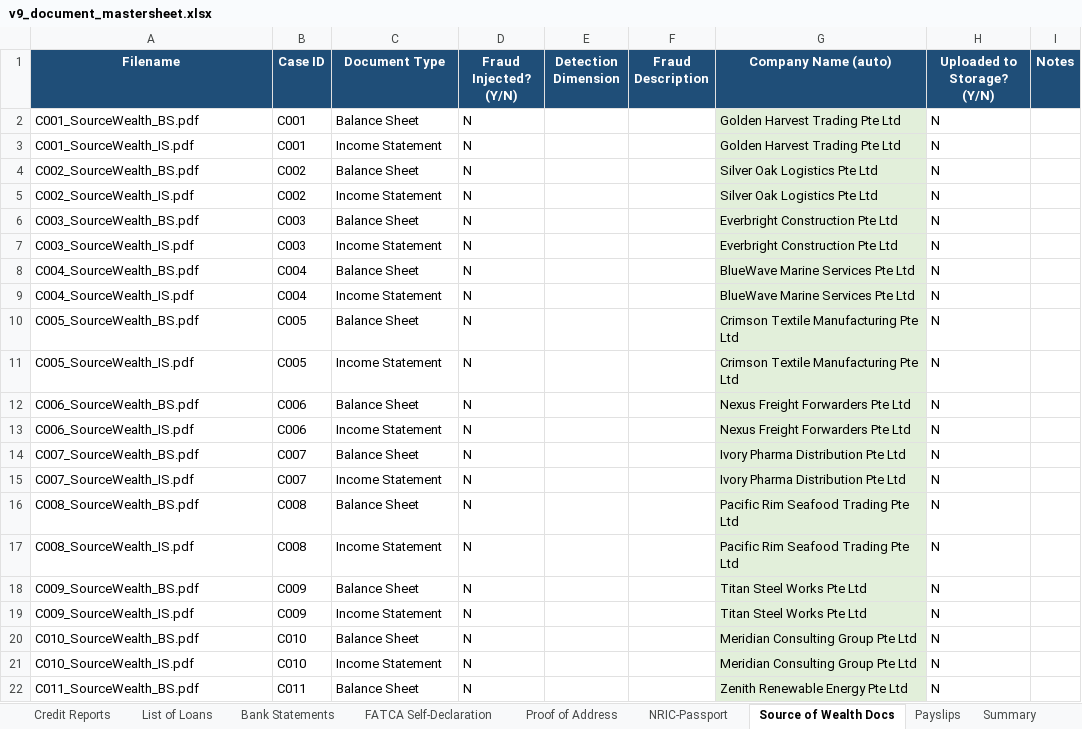
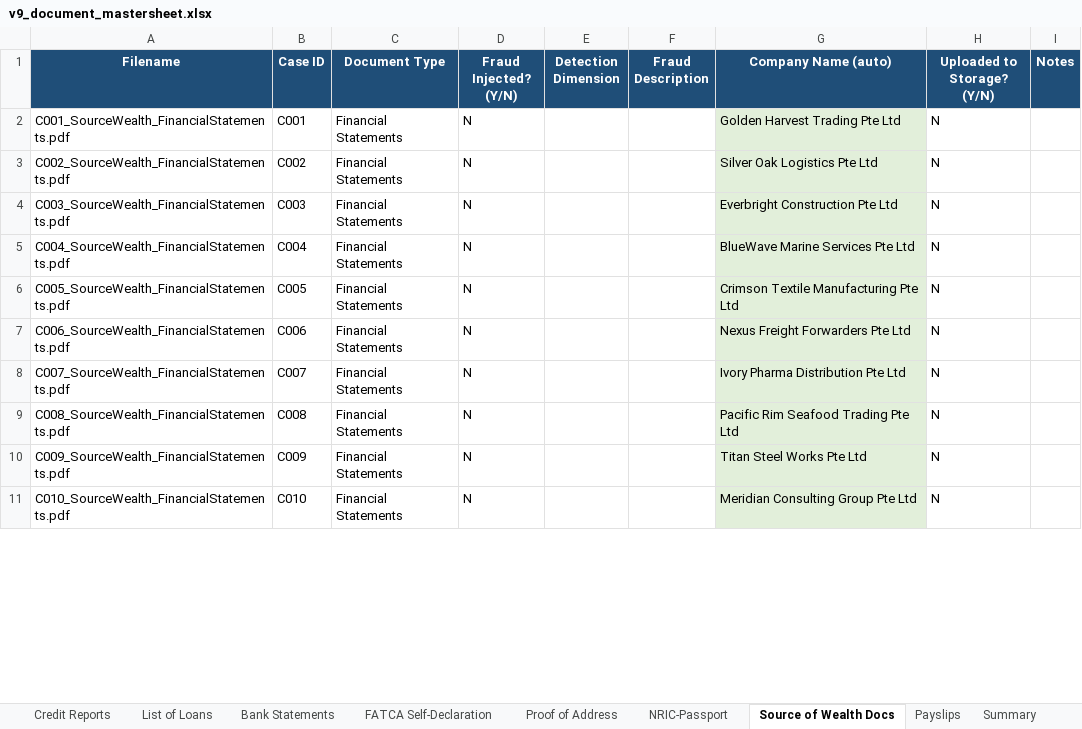
Before and after one commit to smu-fyp-six-sevens/six-sevens, an Excel workbook: backend/doc_gen_scripts/v9_document_mastersheet.xlsx, sheet Source of Wealth Docs, drawn as a sheet; only a part is shown; values as stored, in another font and other column widths than the file's, no borders; charts and pictures not drawn; removed rows and columns are numbered as before the commit, all else as after; the diff covers the shown part only; the diff names each change by its address in the sheet, - before the commit and + after, or states it on an @@ line.

Commit message:
changed source of wealth doc generation

```diff
--- a/backend/doc_gen_scripts/v9_document_mastersheet.xlsx (sheet Source of Wealth Docs)
+++ b/backend/doc_gen_scripts/v9_document_mastersheet.xlsx (sheet Source of Wealth Docs)
-row 2: C001_SourceWealth_BS.pdf | C001 | Balance Sheet | N |  |  | Golden Harvest Trading Pte Ltd | N
-A2 (Filename): C001_SourceWealth_IS.pdf
+A2 (Filename): C001_SourceWealth_FinancialStatements.pdf
-C2 (Document Type): Income Statement
+C2 (Document Type): Financial Statements
-row 4: C002_SourceWealth_BS.pdf | C002 | Balance Sheet | N |  |  | Silver Oak Logistics Pte Ltd | N
-A3 (Filename): C002_SourceWealth_IS.pdf
+A3 (Filename): C002_SourceWealth_FinancialStatements.pdf
-C3 (Document Type): Income Statement
+C3 (Document Type): Financial Statements
-row 6: C003_SourceWealth_BS.pdf | C003 | Balance Sheet | N |  |  | Everbright Construction Pte Ltd | N
-A4 (Filename): C003_SourceWealth_IS.pdf
+A4 (Filename): C003_SourceWealth_FinancialStatements.pdf
-C4 (Document Type): Income Statement
+C4 (Document Type): Financial Statements
-row 8: C004_SourceWealth_BS.pdf | C004 | Balance Sheet | N |  |  | BlueWave Marine Services Pte Ltd | N
-A5 (Filename): C004_SourceWealth_IS.pdf
+A5 (Filename): C004_SourceWealth_FinancialStatements.pdf
-C5 (Document Type): Income Statement
+C5 (Document Type): Financial Statements
-row 10: C005_SourceWealth_BS.pdf | C005 | Balance Sheet | N |  |  | Crimson Textile Manufacturing Pte Ltd | N
-A6 (Filename): C005_SourceWealth_IS.pdf
+A6 (Filename): C005_SourceWealth_FinancialStatements.pdf
-C6 (Document Type): Income Statement
+C6 (Document Type): Financial Statements
-row 12: C006_SourceWealth_BS.pdf | C006 | Balance Sheet | N |  |  | Nexus Freight Forwarders Pte Ltd | N
-A7 (Filename): C006_SourceWealth_IS.pdf
+A7 (Filename): C006_SourceWealth_FinancialStatements.pdf
-C7 (Document Type): Income Statement
+C7 (Document Type): Financial Statements
-row 14: C007_SourceWealth_BS.pdf | C007 | Balance Sheet | N |  |  | Ivory Pharma Distribution Pte Ltd | N
-A8 (Filename): C007_SourceWealth_IS.pdf
+A8 (Filename): C007_SourceWealth_FinancialStatements.pdf
-C8 (Document Type): Income Statement
+C8 (Document Type): Financial Statements
-row 16: C008_SourceWealth_BS.pdf | C008 | Balance Sheet | N |  |  | Pacific Rim Seafood Trading Pte Ltd | N
-A9 (Filename): C008_SourceWealth_IS.pdf
+A9 (Filename): C008_SourceWealth_FinancialStatements.pdf
-C9 (Document Type): Income Statement
+C9 (Document Type): Financial Statements
-row 18: C009_SourceWealth_BS.pdf | C009 | Balance Sheet | N |  |  | Titan Steel Works Pte Ltd | N
-A10 (Filename): C009_SourceWealth_IS.pdf
+A10 (Filename): C009_SourceWealth_FinancialStatements.pdf
-C10 (Document Type): Income Statement
+C10 (Document Type): Financial Statements
-row 20: C010_SourceWealth_BS.pdf | C010 | Balance Sheet | N |  |  | Meridian Consulting Group Pte Ltd | N
-A11 (Filename): C010_SourceWealth_IS.pdf
+A11 (Filename): C010_SourceWealth_FinancialStatements.pdf
-C11 (Document Type): Income Statement
+C11 (Document Type): Financial Statements
-row 22: C011_SourceWealth_BS.pdf | C011 | Balance Sheet | N |  |  | Zenith Renewable Energy Pte Ltd | N
```
Also changed, not shown: 25 removed rows, 52 edited cells and cell formats elsewhere in this sheet, sheet Payslips, sheet Summary, formulas that keep their value, charts or pictures, 5 other files.
